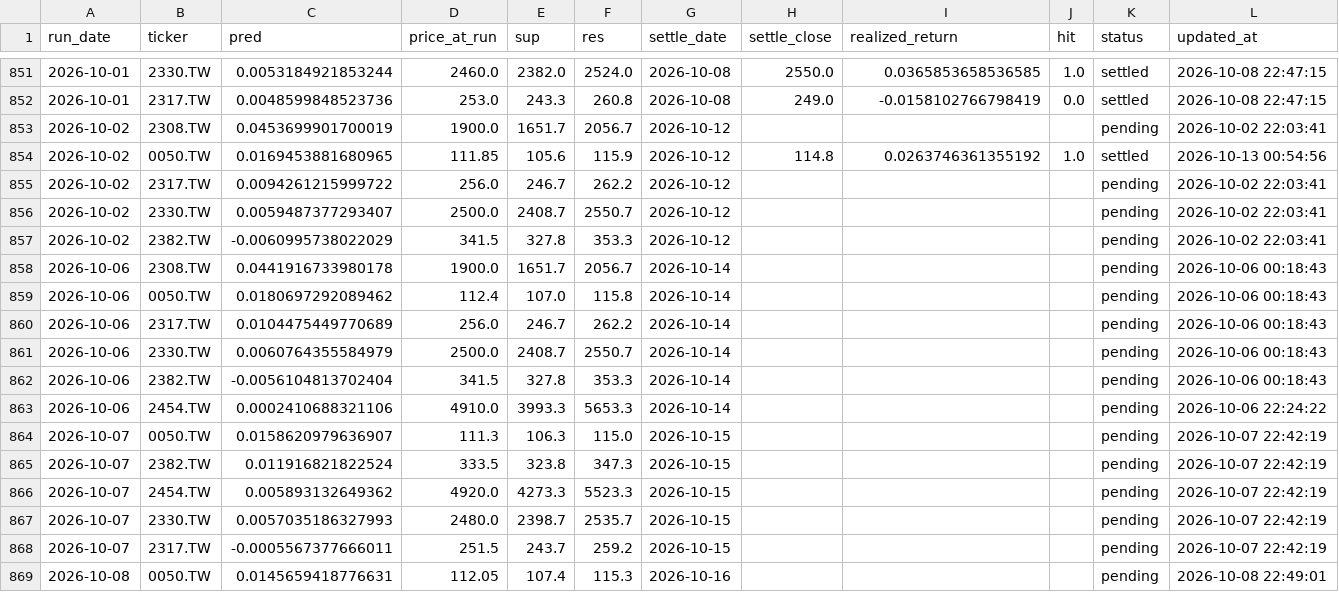
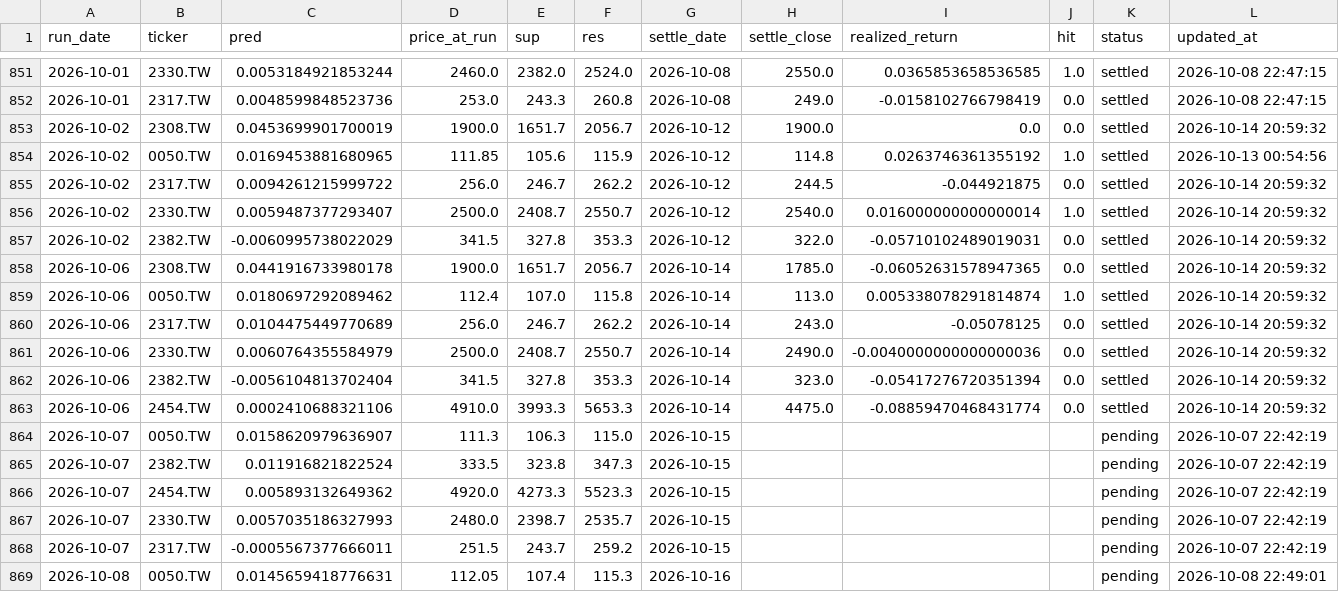
Before and after one commit to chehao0221/taiwan-stock-ai, a CSV file: tw_history.csv, drawn as a sheet; only a part is shown, gaps mark what is left out; the diff covers the shown part only.

```diff
--- a/tw_history.csv
+++ b/tw_history.csv
@@ -852,13 +852,13 @@
 2026-10-01,2317.TW,0.0048599848523736,253.0,243.3,260.8,2026-10-08,249.0,-0.0158102766798419,0.0,settled,2026-10-08 22:47:15
-2026-10-02,2308.TW,0.0453699901700019,1900.0,1651.7,2056.7,2026-10-12,,,,pending,2026-10-02 22:03:41
+2026-10-02,2308.TW,0.0453699901700019,1900.0,1651.7,2056.7,2026-10-12,1900.0,0.0,0.0,settled,2026-10-14 20:59:32
 2026-10-02,0050.TW,0.0169453881680965,111.85,105.6,115.9,2026-10-12,114.8,0.0263746361355192,1.0,settled,2026-10-13 00:54:56
-2026-10-02,2317.TW,0.0094261215999722,256.0,246.7,262.2,2026-10-12,,,,pending,2026-10-02 22:03:41
-2026-10-02,2330.TW,0.0059487377293407,2500.0,2408.7,2550.7,2026-10-12,,,,pending,2026-10-02 22:03:41
-2026-10-02,2382.TW,-0.0060995738022029,341.5,327.8,353.3,2026-10-12,,,,pending,2026-10-02 22:03:41
-2026-10-06,2308.TW,0.0441916733980178,1900.0,1651.7,2056.7,2026-10-14,,,,pending,2026-10-06 00:18:43
-2026-10-06,0050.TW,0.0180697292089462,112.4,107.0,115.8,2026-10-14,,,,pending,2026-10-06 00:18:43
-2026-10-06,2317.TW,0.0104475449770689,256.0,246.7,262.2,2026-10-14,,,,pending,2026-10-06 00:18:43
-2026-10-06,2330.TW,0.0060764355584979,2500.0,2408.7,2550.7,2026-10-14,,,,pending,2026-10-06 00:18:43
-2026-10-06,2382.TW,-0.0056104813702404,341.5,327.8,353.3,2026-10-14,,,,pending,2026-10-06 00:18:43
-2026-10-06,2454.TW,0.0002410688321106,4910.0,3993.3,5653.3,2026-10-14,,,,pending,2026-10-06 22:24:22
+2026-10-02,2317.TW,0.0094261215999722,256.0,246.7,262.2,2026-10-12,244.5,-0.044921875,0.0,settled,2026-10-14 20:59:32
+2026-10-02,2330.TW,0.0059487377293407,2500.0,2408.7,2550.7,2026-10-12,2540.0,0.016000000000000014,1.0,settled,2026-10-14 20:59:32
+2026-10-02,2382.TW,-0.0060995738022029,341.5,327.8,353.3,2026-10-12,322.0,-0.05710102489019031,0.0,settled,2026-10-14 20:59:32
+2026-10-06,2308.TW,0.0441916733980178,1900.0,1651.7,2056.7,2026-10-14,1785.0,-0.06052631578947365,0.0,settled,2026-10-14 20:59:32
+2026-10-06,0050.TW,0.0180697292089462,112.4,107.0,115.8,2026-10-14,113.0,0.005338078291814874,1.0,settled,2026-10-14 20:59:32
+2026-10-06,2317.TW,0.0104475449770689,256.0,246.7,262.2,2026-10-14,243.0,-0.05078125,0.0,settled,2026-10-14 20:59:32
+2026-10-06,2330.TW,0.0060764355584979,2500.0,2408.7,2550.7,2026-10-14,2490.0,-0.0040000000000000036,0.0,settled,2026-10-14 20:59:32
+2026-10-06,2382.TW,-0.0056104813702404,341.5,327.8,353.3,2026-10-14,323.0,-0.05417276720351394,0.0,settled,2026-10-14 20:59:32
+2026-10-06,2454.TW,0.0002410688321106,4910.0,3993.3,5653.3,2026-10-14,4475.0,-0.08859470468431774,0.0,settled,2026-10-14 20:59:32
 2026-10-07,0050.TW,0.0158620979636907,111.3,106.3,115.0,2026-10-15,,,,pending,2026-10-07 22:42:19
```
Also changed, not shown: 5 added rows and 1 edited cell elsewhere in this file.
